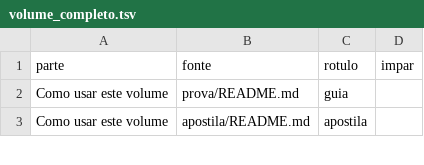
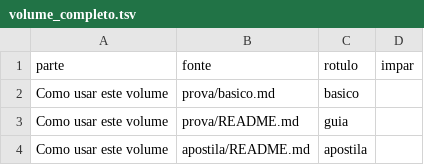
Before and after one commit to fcarva/series-temporais, a TSV file: caderno/volume_completo.tsv, drawn as a sheet; only a part is shown; the diff names each change by its address in the sheet, - before the commit and + after, or states it on an @@ line.

```diff
--- a/caderno/volume_completo.tsv
+++ b/caderno/volume_completo.tsv
+row 2: Como usar este volume | prova/basico.md | basico
```
Also changed, not shown: 8 other files.
